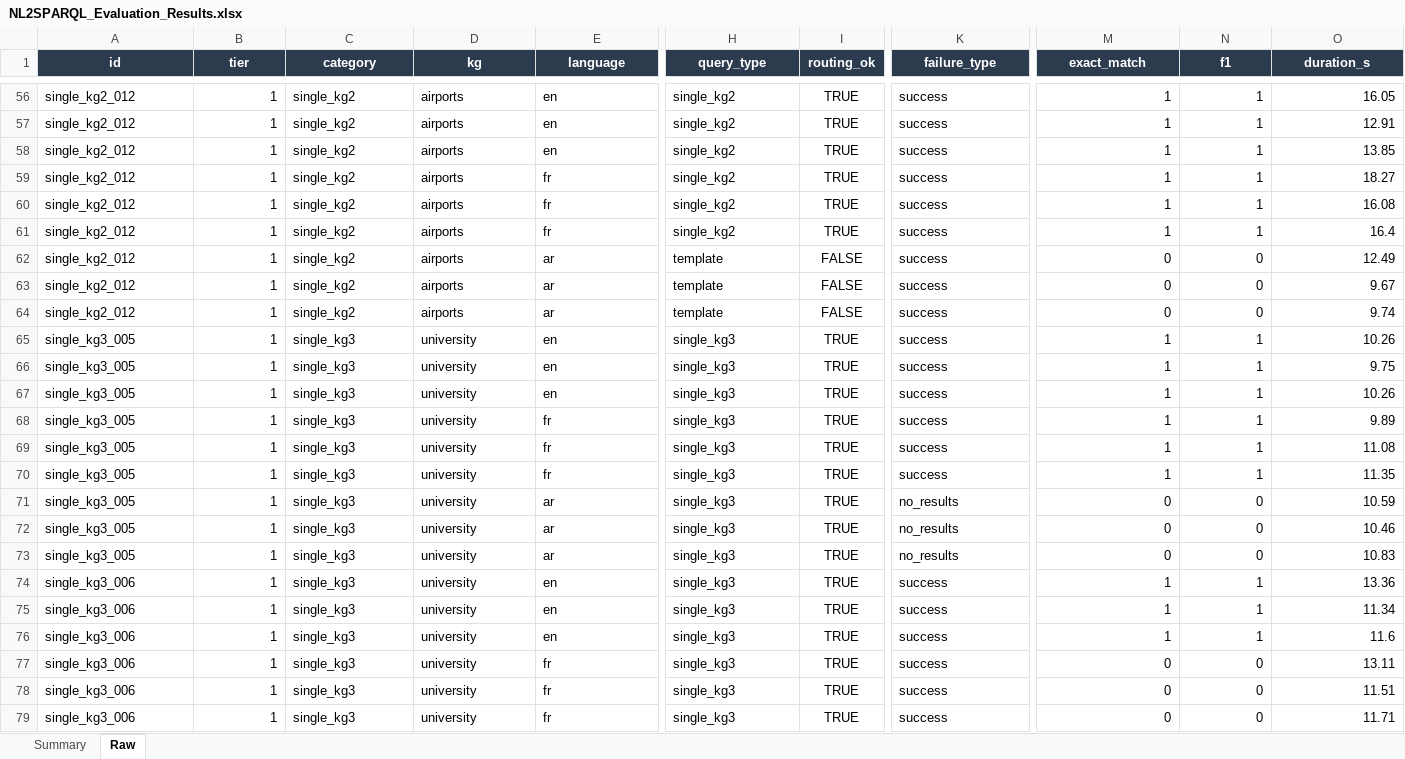
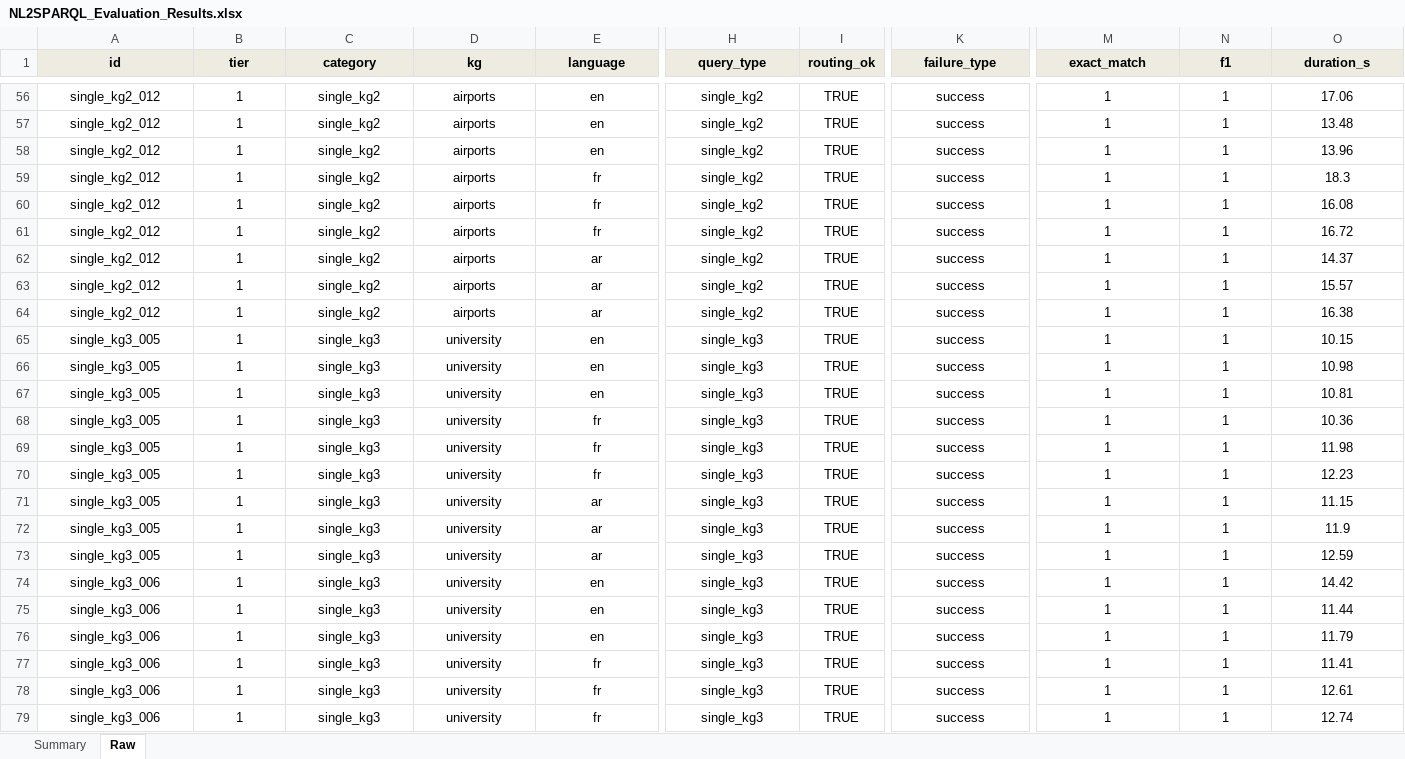
Before and after one commit to nahla1967/NL2SPARQL, an Excel workbook: evaluation/NL2SPARQL_Evaluation_Results.xlsx, sheet Raw, drawn as a sheet; only a part is shown, gaps mark what is left out; values as stored, in another font and other column widths than the file's, no borders; the diff covers the shown part only; the diff names each change by its address in the sheet, - before the commit and + after, or states it on an @@ line.

```diff
--- a/evaluation/NL2SPARQL_Evaluation_Results.xlsx (sheet Raw)
+++ b/evaluation/NL2SPARQL_Evaluation_Results.xlsx (sheet Raw)
@@ A1:O1 fill: #2D3B4F → #EEECE1, text colour: #FFFFFF → black @@
-A56:A79 alignment: left
+A56:A79 alignment: center
-B56:B79 alignment: right
+B56:B79 alignment: center
-C56:H79 alignment: left
+C56:H79 alignment: center
-K56:K79 alignment: left
+K56:K79 alignment: center
-M56:O79 alignment: right
+M56:O79 alignment: center
-O56 (duration_s): 16.05
+O56 (duration_s): 17.06
-O57 (duration_s): 12.91
+O57 (duration_s): 13.48
-O58 (duration_s): 13.85
+O58 (duration_s): 13.96
-O59 (duration_s): 18.27
+O59 (duration_s): 18.3
-O61 (duration_s): 16.4
+O61 (duration_s): 16.72
-H62:H64 (query_type): template
+H62:H64 (query_type): single_kg2
-I62:I64 (routing_ok): FALSE
+I62:I64 (routing_ok): TRUE
-M62:M64 (exact_match): 0
+M62:M64 (exact_match): 1
-N62:N64 (f1): 0
+N62:N64 (f1): 1
-O62 (duration_s): 12.49
+O62 (duration_s): 14.37
-O63 (duration_s): 9.67
+O63 (duration_s): 15.57
-O64 (duration_s): 9.74
+O64 (duration_s): 16.38
-O65 (duration_s): 10.26
+O65 (duration_s): 10.15
-O66 (duration_s): 9.75
+O66 (duration_s): 10.98
-O67 (duration_s): 10.26
+O67 (duration_s): 10.81
-O68 (duration_s): 9.89
+O68 (duration_s): 10.36
-O69 (duration_s): 11.08
+O69 (duration_s): 11.98
-O70 (duration_s): 11.35
+O70 (duration_s): 12.23
-K71:K73 (failure_type): no_results
+K71:K73 (failure_type): success
-M71:M73 (exact_match): 0
+M71:M73 (exact_match): 1
-N71:N73 (f1): 0
+N71:N73 (f1): 1
-O71 (duration_s): 10.59
+O71 (duration_s): 11.15
-O72 (duration_s): 10.46
+O72 (duration_s): 11.9
-O73 (duration_s): 10.83
+O73 (duration_s): 12.59
-O74 (duration_s): 13.36
+O74 (duration_s): 14.42
-O75 (duration_s): 11.34
+O75 (duration_s): 11.44
-O76 (duration_s): 11.6
+O76 (duration_s): 11.79
-M77:M79 (exact_match): 0
+M77:M79 (exact_match): 1
-N77:N79 (f1): 0
+N77:N79 (f1): 1
-O77 (duration_s): 13.11
+O77 (duration_s): 11.41
-O78 (duration_s): 11.51
+O78 (duration_s): 12.61
-O79 (duration_s): 11.71
+O79 (duration_s): 12.74
```
Also changed, not shown: 265 edited cells and cell formats elsewhere in this sheet, sheet Summary, evaluation/results/NL2SPARQL_Evaluation_Dataset.xlsx, 8 other files.
